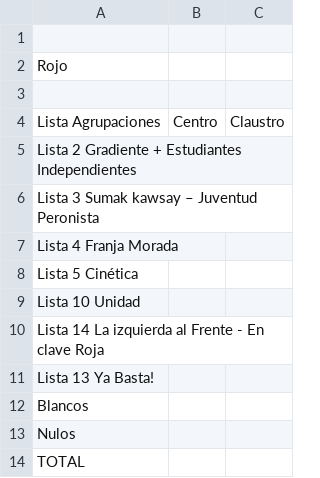
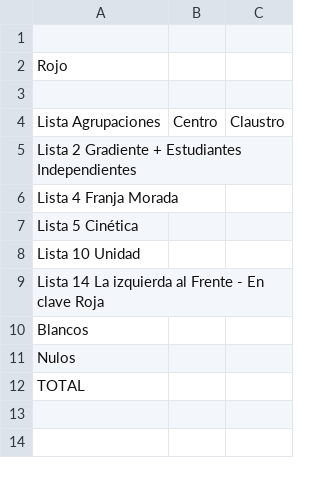
Before and after one commit to prensaunlp/eleccionesCSV, a CSV file: ingenieria.csv, drawn as a sheet.

Commit message:
Update ingenieria.csv

```diff
--- a/ingenieria.csv
+++ b/ingenieria.csv
@@ -5,3 +5,2 @@ Lista Agrupaciones,Centro,Claustro
 Lista 2 Gradiente + Estudiantes Independientes,,
-Lista 3 Sumak kawsay – Juventud Peronista,,
 Lista 4 Franja Morada,,
@@ -10,3 +9,2 @@ Lista 10 Unidad,,
 Lista 14 La izquierda al Frente - En clave Roja,,
-Lista 13 Ya Basta!,,
 Blancos	,,
```
